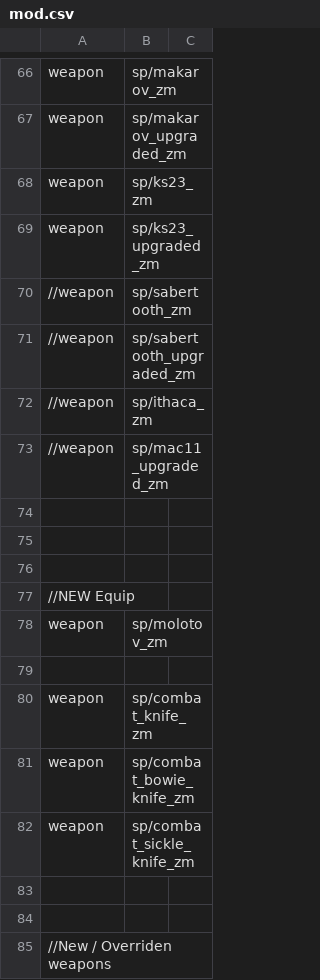
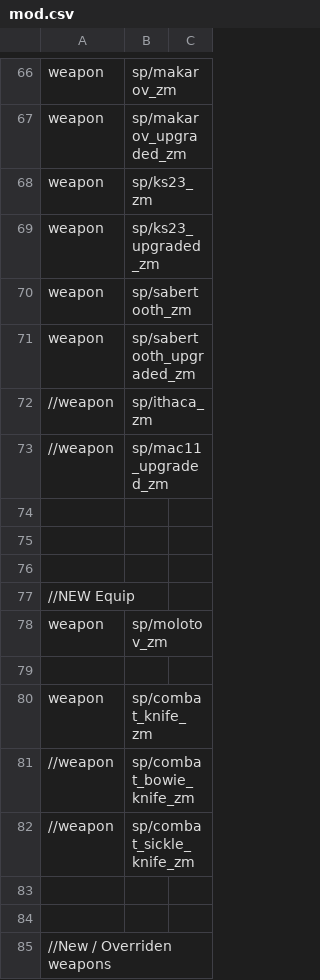
Before and after one commit to jhw2167/BO1-Reimagined-hotfitx, a CSV file: mod.csv, drawn as a sheet; only a part is shown, gaps mark what is left out.

Commit message:
-Removed zombie knife flourishes for bowie and sickle - Removed combat bowie and combat_sickle weapons - Removed normal bowie and sickle weaponfiles - Added bowie and sickle weapon models to knife and combat_knife alternative models - Added dynamic names for combat knives for sickle and bowie knife - Edited damage logic in _zombiemodeMode to accomodate for new upgraded style

```diff
--- a/mod.csv
+++ b/mod.csv
@@ -69,4 +69,4 @@ weapon,sp/ks23_zm
 weapon,sp/ks23_upgraded_zm
-//weapon,sp/sabertooth_zm
-//weapon,sp/sabertooth_upgraded_zm
+weapon,sp/sabertooth_zm
+weapon,sp/sabertooth_upgraded_zm
 //weapon,sp/ithaca_zm
@@ -80,4 +80,4 @@ weapon,sp/molotov_zm
 weapon,sp/combat_knife_zm
-weapon,sp/combat_bowie_knife_zm
-weapon,sp/combat_sickle_knife_zm
+//weapon,sp/combat_bowie_knife_zm
+//weapon,sp/combat_sickle_knife_zm
 
```
Also changed, not shown: 12 other files.
